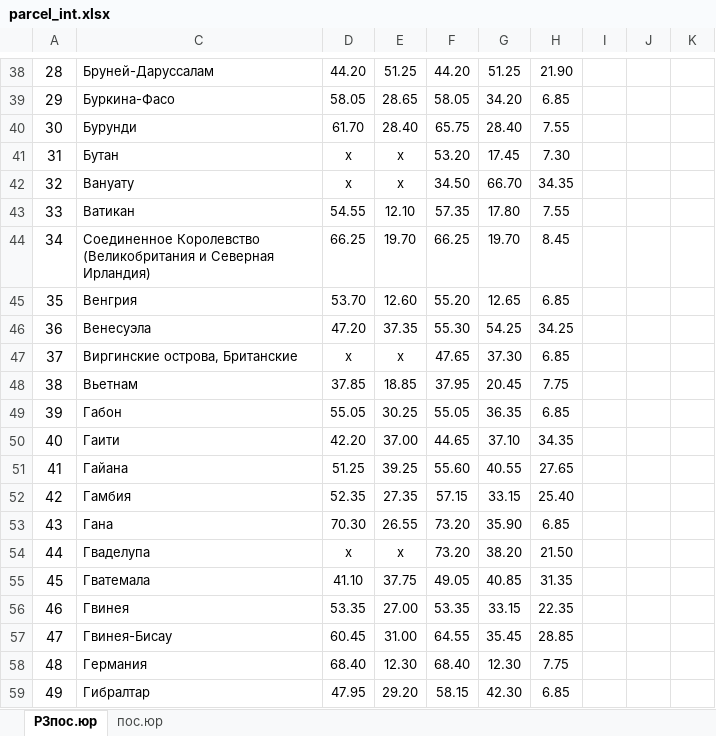
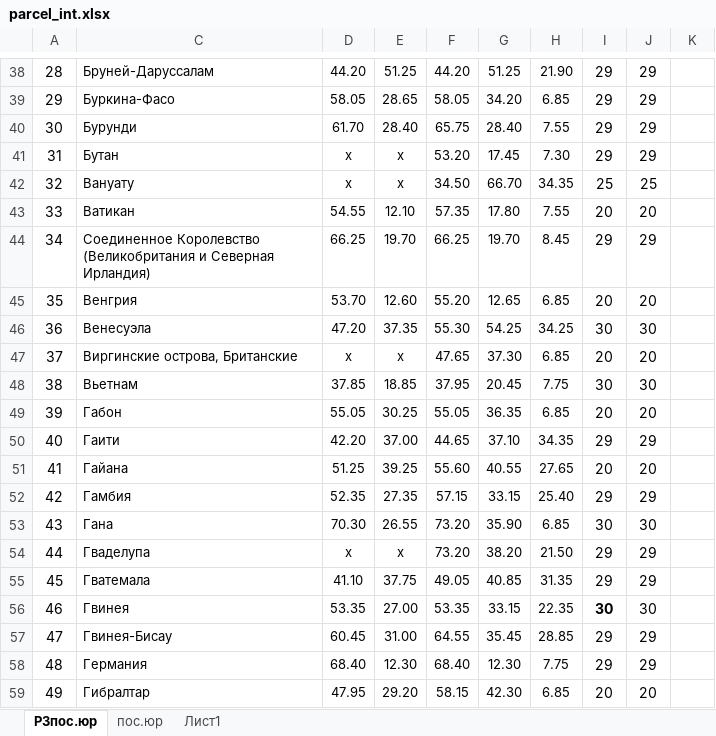
Before and after one commit to AlenaYurevich/Postcalc3, an Excel workbook: calc/files/parcel_int.xlsx, sheet Р3пос.юр, drawn as a sheet; only a part is shown, gaps mark what is left out; values as stored, in another font and other column widths than the file's, no borders; the diff covers the shown part only; the diff names each change by its address in the sheet, - before the commit and + after, or states it on an @@ line.

```diff
--- a/calc/files/parcel_int.xlsx (sheet Р3пос.юр)
+++ b/calc/files/parcel_int.xlsx (sheet Р3пос.юр)
+sheet tab: Лист1
-I38:I41: (empty)
+I38:I41: 29
-J38:J41: (empty)
+J38:J41: 29
-I42: (empty)
+I42: 25
-J42: (empty)
+J42: 25
-I43: (empty)
+I43: 20
-J43: (empty)
+J43: 20
-I44: (empty)
+I44: 29
-J44: (empty)
+J44: 29
-I45: (empty)
+I45: 20
-J45: (empty)
+J45: 20
-I46: (empty)
+I46: 30
-J46: (empty)
+J46: 30
-I47: (empty)
+I47: 20
-J47: (empty)
+J47: 20
-I48: (empty)
+I48: 30
-J48: (empty)
+J48: 30
-I49: (empty)
+I49: 20
-J49: (empty)
+J49: 20
-I50: (empty)
+I50: 29
-J50: (empty)
+J50: 29
-I51: (empty)
+I51: 20
-J51: (empty)
+J51: 20
-I52: (empty)
+I52: 29
-J52: (empty)
+J52: 29
-I53: (empty)
+I53: 30
-J53: (empty)
+J53: 30
-I54:I55: (empty)
+I54:I55: 29
-J54:J55: (empty)
+J54:J55: 29
-I56: (empty)
+I56: 30
-J56: (empty)
+J56: 30
-I57:I58: (empty)
+I57:I58: 29
-J57:J58: (empty)
+J57:J58: 29
-I59: (empty)
+I59: 20
-J59: (empty)
+J59: 20
```
Also changed, not shown: 403 edited cells and cell formats elsewhere in this sheet, calc/files/ems_int.xlsx.
